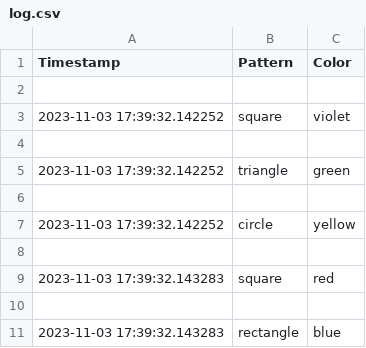
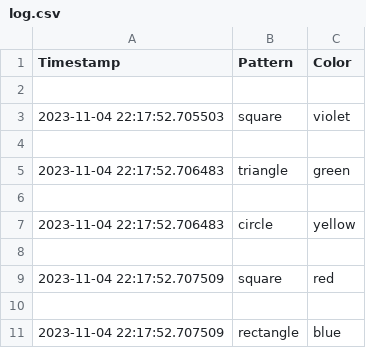
Before and after one commit to RHanselmann/Shape-Recognition, a CSV file: log.csv, drawn as a sheet.

```diff
--- a/log.csv
+++ b/log.csv
@@ -2,10 +2,10 @@ Timestamp,Pattern,Color
 
-2023-11-03 17:39:32.142252,square,violet
+2023-11-04 22:17:52.705503,square,violet
 
-2023-11-03 17:39:32.142252,triangle,green
+2023-11-04 22:17:52.706483,triangle,green
 
-2023-11-03 17:39:32.142252,circle,yellow
+2023-11-04 22:17:52.706483,circle,yellow
 
-2023-11-03 17:39:32.143283,square,red
+2023-11-04 22:17:52.707509,square,red
 
-2023-11-03 17:39:32.143283,rectangle,blue
+2023-11-04 22:17:52.707509,rectangle,blue
```
Also changed, not shown: 2 other files.
